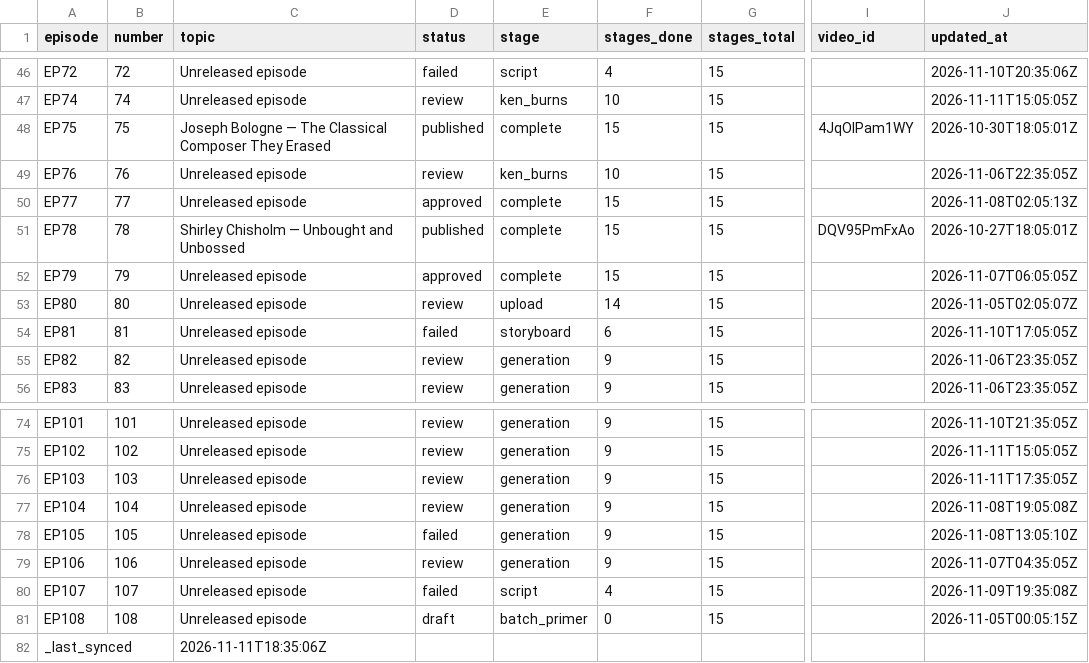
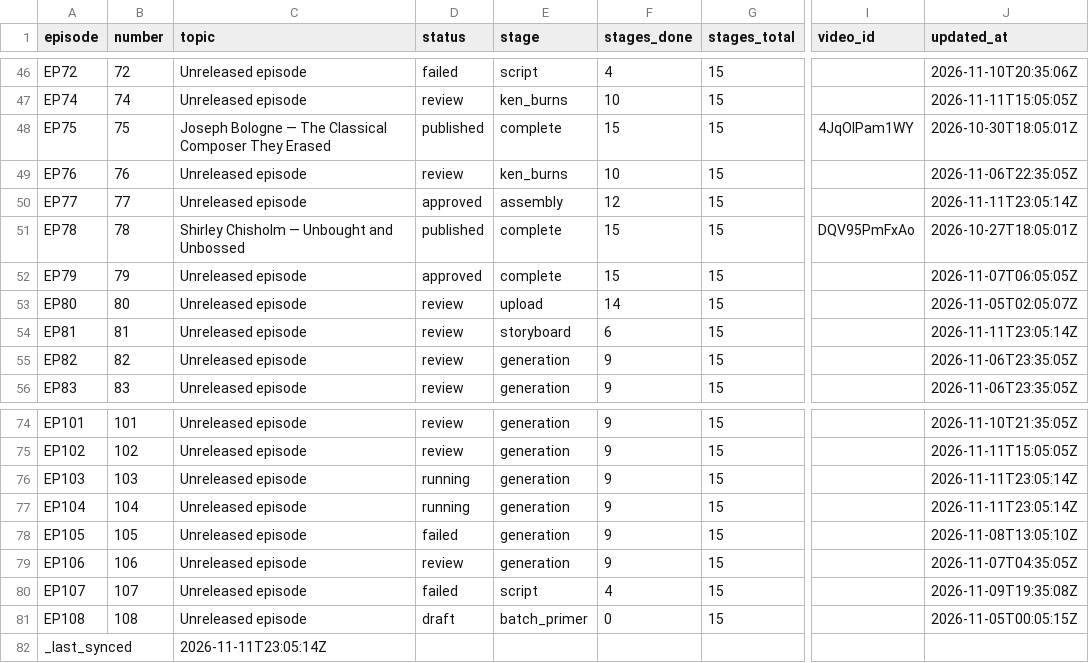
Before and after one commit to Dixon8303/ImaginariumOzone, a CSV file: status/production_status.csv, drawn as a sheet; only a part is shown, gaps mark what is left out; the diff names each change by its address in the sheet, - before the commit and + after, or states it on an @@ line.

Commit message:
sync: production status csv

```diff
--- a/status/production_status.csv
+++ b/status/production_status.csv
-E50 (stage): complete
+E50 (stage): assembly
-F50 (stages_done): 15
+F50 (stages_done): 12
-J50 (updated_at): 2026-11-08T02:05:13Z
+J50 (updated_at): 2026-11-11T23:05:14Z
-D54 (status): failed
+D54 (status): review
-J54 (updated_at): 2026-11-10T17:05:05Z
+J54 (updated_at): 2026-11-11T23:05:14Z
-D76:D77 (status): review
+D76:D77 (status): running
-J76 (updated_at): 2026-11-11T17:35:05Z
+J76 (updated_at): 2026-11-11T23:05:14Z
-J77 (updated_at): 2026-11-08T19:05:08Z
+J77 (updated_at): 2026-11-11T23:05:14Z
-C82 (topic): 2026-11-11T18:35:06Z
+C82 (topic): 2026-11-11T23:05:14Z
```
